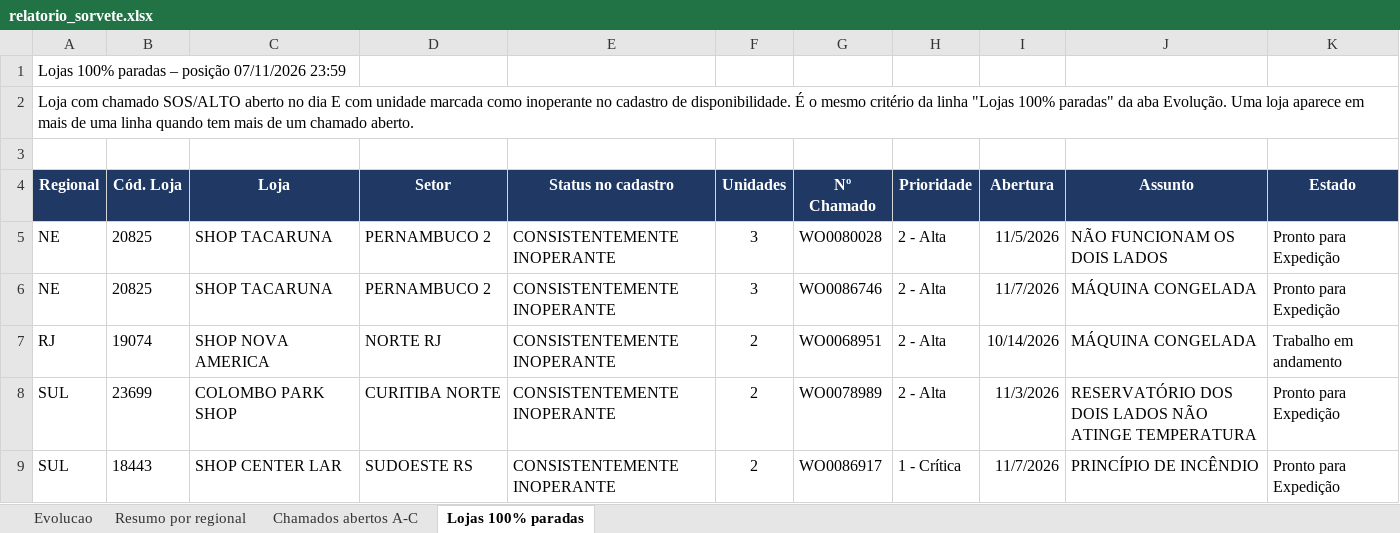
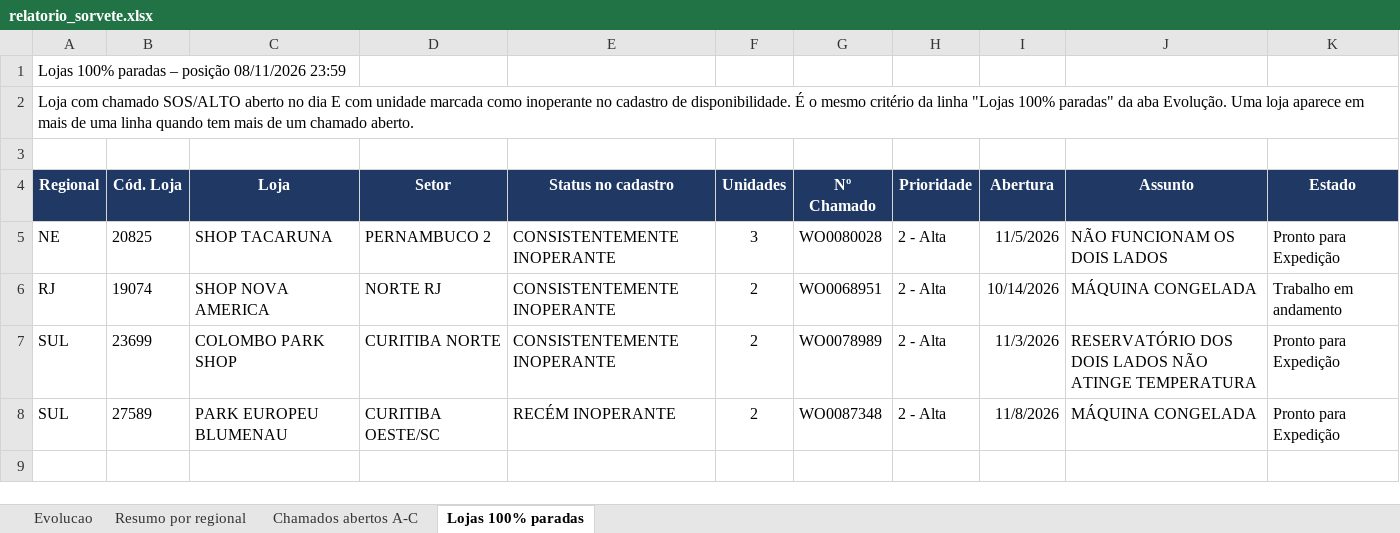
Before and after one commit to christianmoura1/chamados, an Excel workbook: data/relatorio_sorvete.xlsx, sheet Lojas 100% paradas, drawn as a sheet; values as stored, in another font and other column widths than the file's, no borders; removed rows and columns are numbered as before the commit, all else as after; the diff names each change by its address in the sheet, - before the commit and + after, or states it on an @@ line.

```diff
--- a/data/relatorio_sorvete.xlsx (sheet Lojas 100% paradas)
+++ b/data/relatorio_sorvete.xlsx (sheet Lojas 100% paradas)
-A1 (Regional): Lojas 100% paradas – posição 07/11/2026 23:59
+A1 (Regional): Lojas 100% paradas – posição 08/11/2026 23:59
-row 6: NE | 20825 | SHOP TACARUNA | PERNAMBUCO 2 | CONSISTENTEMENTE INOPERANTE | 3 | WO0086746 | 2 - Alta | 11/7/2026 | MÁQUINA CONGELADA | Pronto para Expedição
-B8 (Cód. Loja): 18443
+B8 (Cód. Loja): 27589
-C8 (Loja): SHOP CENTER LAR
+C8 (Loja): PARK EUROPEU BLUMENAU
-D8 (Setor): SUDOESTE RS
+D8 (Setor): CURITIBA OESTE/SC
-E8 (Status no cadastro): CONSISTENTEMENTE INOPERANTE
+E8 (Status no cadastro): RECÉM INOPERANTE
-G8 (Nº Chamado): WO0086917
+G8 (Nº Chamado): WO0087348
-H8 (Prioridade): 1 - Crítica
+H8 (Prioridade): 2 - Alta
-I8 (Abertura): 11/7/2026
+I8 (Abertura): 11/8/2026
-J8 (Assunto): PRINCÍPIO DE INCÊNDIO
+J8 (Assunto): MÁQUINA CONGELADA
```
Also changed, not shown: sheet Chamados abertos A-C, sheet Resumo por regional, sheet Evolucao, formulas that keep their value, 1 other file.
